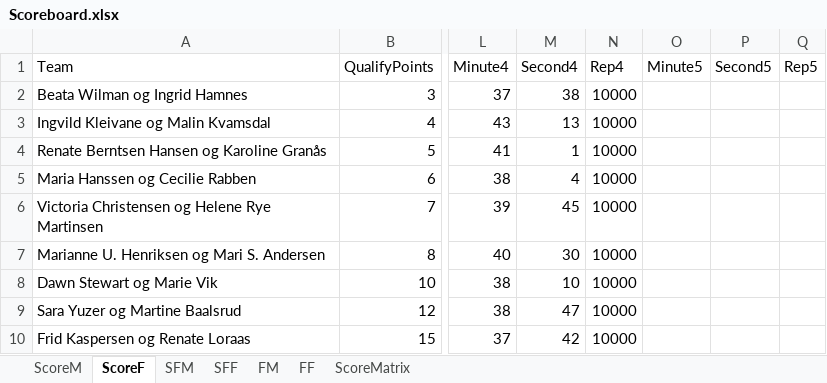
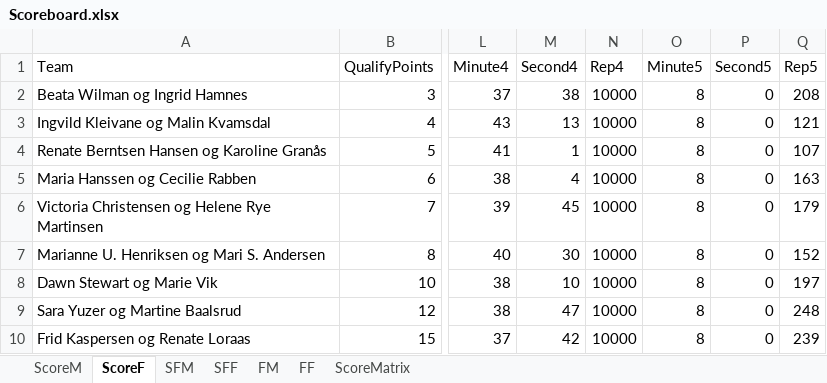
Before and after one commit to liyuanhao86/streamlit, an Excel workbook: Scoreboard.xlsx, sheet ScoreF, drawn as a sheet; only a part is shown, gaps mark what is left out; values as stored, in another font and other column widths than the file's, no borders; the diff names each change by its address in the sheet, - before the commit and + after, or states it on an @@ line.

Commit message:
Add files via upload

```diff
--- a/Scoreboard.xlsx (sheet ScoreF)
+++ b/Scoreboard.xlsx (sheet ScoreF)
-O2:O10 (Minute5): (empty)
+O2:O10 (Minute5): 8
-P2:P10 (Second5): (empty)
+P2:P10 (Second5): 0
-Q2 (Rep5): (empty)
+Q2 (Rep5): 208
-Q3 (Rep5): (empty)
+Q3 (Rep5): 121
-Q4 (Rep5): (empty)
+Q4 (Rep5): 107
-Q5 (Rep5): (empty)
+Q5 (Rep5): 163
-Q6 (Rep5): (empty)
+Q6 (Rep5): 179
-Q7 (Rep5): (empty)
+Q7 (Rep5): 152
-Q8 (Rep5): (empty)
+Q8 (Rep5): 197
-Q9 (Rep5): (empty)
+Q9 (Rep5): 248
-Q10 (Rep5): (empty)
+Q10 (Rep5): 239
```
